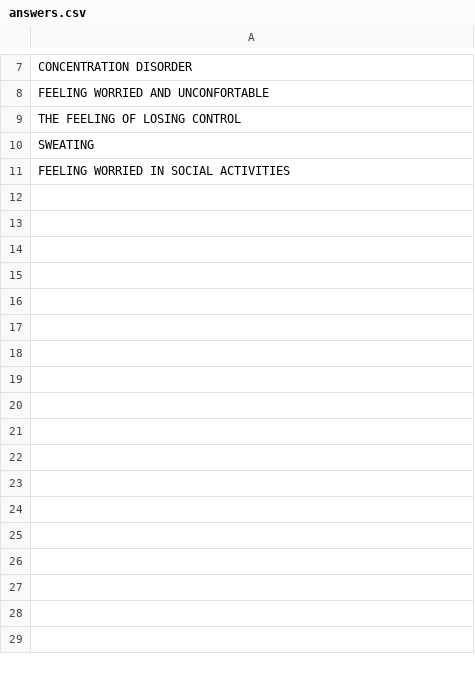
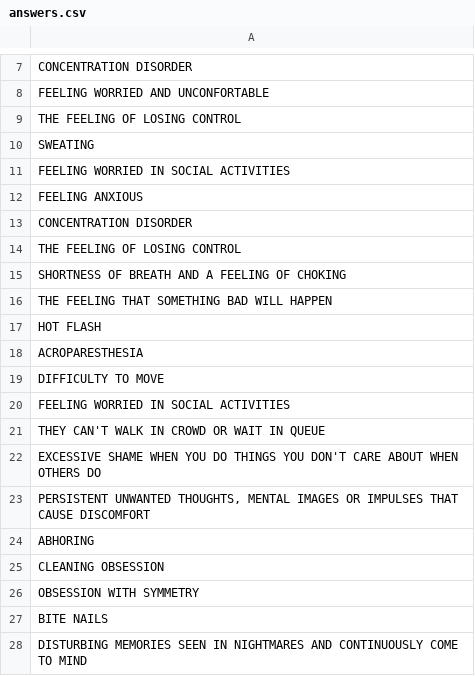
Before and after one commit to bberfin/expert_system_anxiety, a CSV file: expert_system/static/csvFiles/answers.csv, drawn as a sheet; only a part is shown, gaps mark what is left out; the diff names each change by its address in the sheet, - before the commit and + after, or states it on an @@ line.

```diff
--- a/expert_system/static/csvFiles/answers.csv
+++ b/expert_system/static/csvFiles/answers.csv
+row 12: FEELING ANXIOUS
+row 13: CONCENTRATION DISORDER
+row 14: THE FEELING OF LOSING CONTROL
+row 15: SHORTNESS OF BREATH AND A FEELING OF CHOKING
+row 16: THE FEELING THAT SOMETHING BAD WILL HAPPEN
+row 17: HOT FLASH
+row 18: ACROPARESTHESIA
+row 19: DIFFICULTY TO MOVE
+row 20: FEELING WORRIED IN SOCIAL ACTIVITIES
+row 21: THEY CAN'T WALK IN CROWD OR WAIT IN QUEUE
+row 22: EXCESSIVE SHAME WHEN YOU DO THINGS YOU DON'T CARE ABOUT WHEN OTHERS DO
+row 23: PERSISTENT UNWANTED THOUGHTS, MENTAL IMAGES OR IMPULSES THAT CAUSE DISCOMFORT
+row 24: ABHORING
+row 25: CLEANING OBSESSION
+row 26: OBSESSION WITH SYMMETRY
+row 27: BITE NAILS
+row 28: DISTURBING MEMORIES SEEN IN NIGHTMARES AND CONTINUOUSLY COME TO MIND
```
Also changed, not shown: 2 other files.
